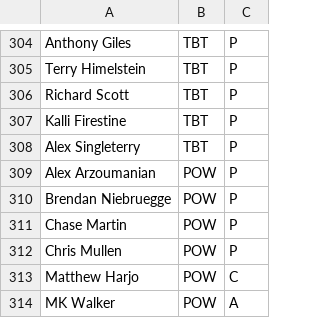
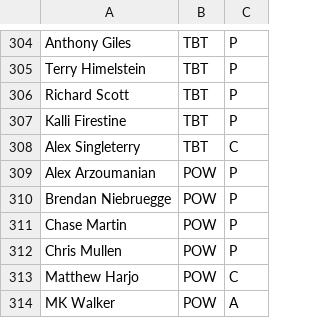
Before and after one commit to Invader-Zim/mnp-data-archive, a CSV file: season-19/rosters.csv, drawn as a sheet; only a part is shown, gaps mark what is left out.

```diff
--- a/season-19/rosters.csv
+++ b/season-19/rosters.csv
@@ -307,3 +307,3 @@ Richard Scott,TBT,P
 Kalli Firestine,TBT,P
-Alex Singleterry,TBT,P
+Alex Singleterry,TBT,C
 Alex Arzoumanian,POW,P
```
Also changed, not shown: season-19/matches.csv, season-19/teams.csv, 1 other file.
